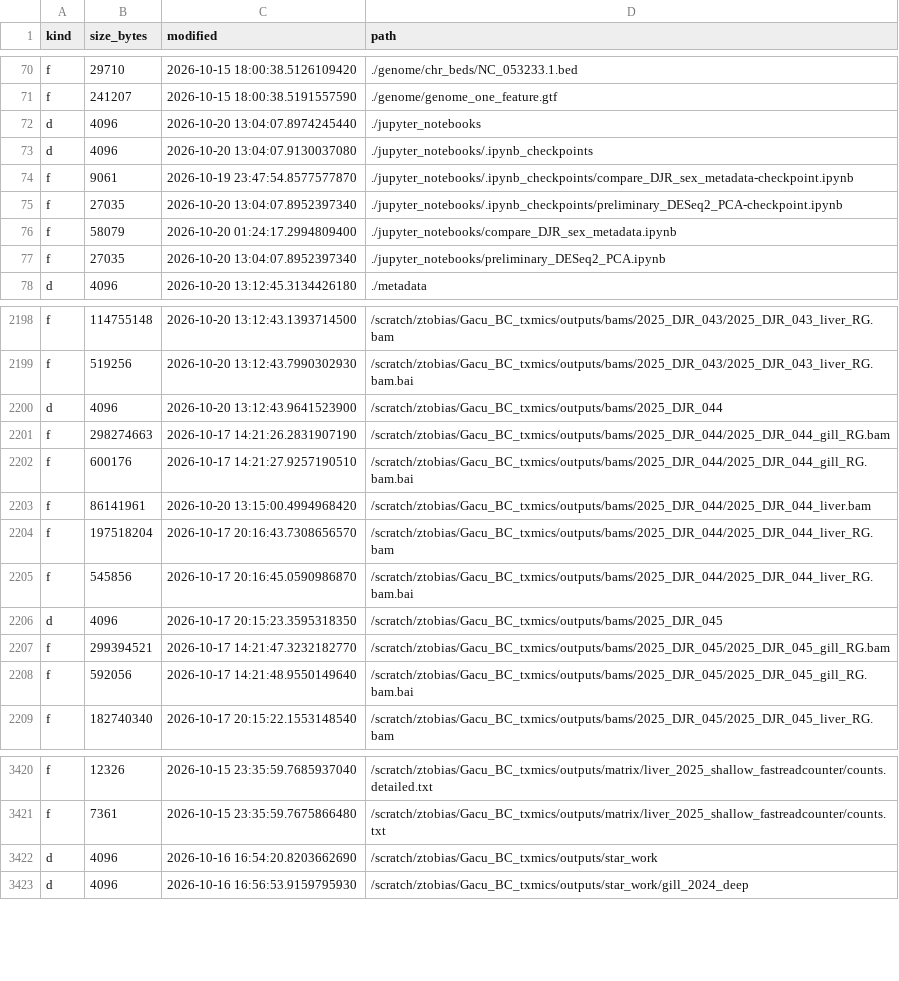
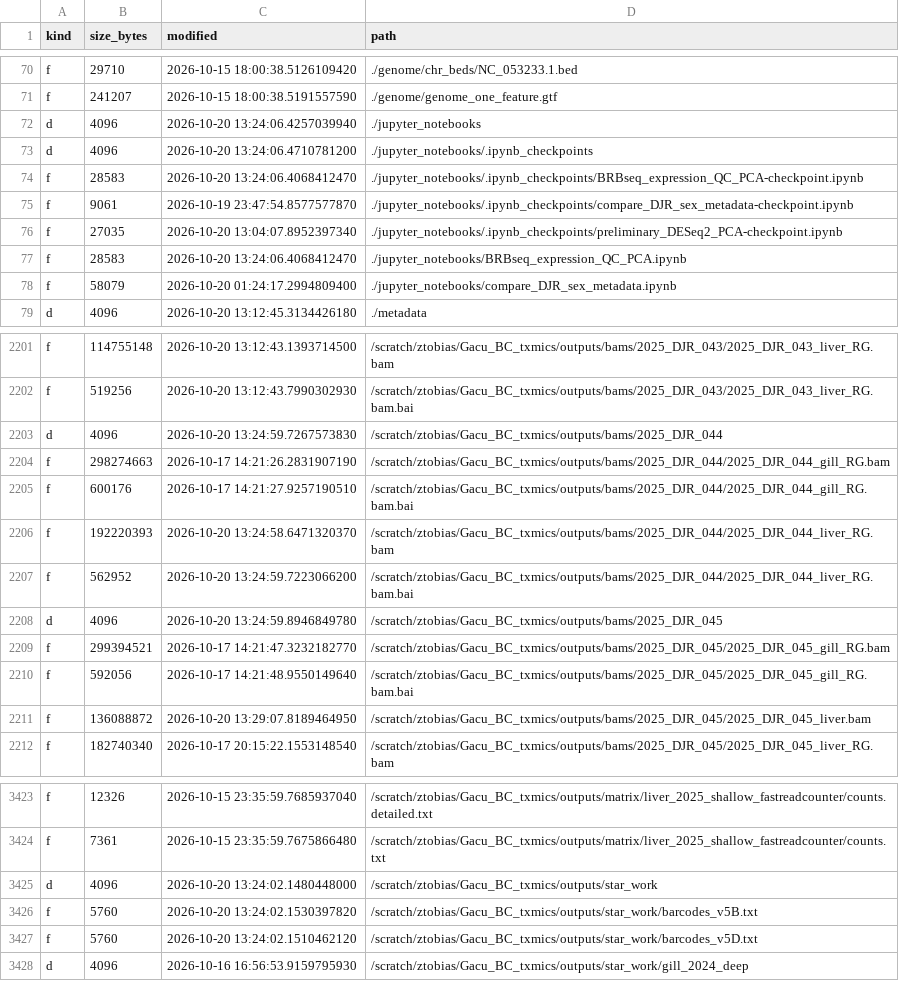
Before and after one commit to zactobias44/Gacu_BC_txmics, a TSV file: .codex_manifest/repo_manifest.tsv, drawn as a sheet; only a part is shown, gaps mark what is left out; the diff covers the shown part only.

```diff
--- a/.codex_manifest/repo_manifest.tsv
+++ b/.codex_manifest/repo_manifest.tsv
@@ -71,8 +71,9 @@ f	29710	2026-10-15 18:00:38.5126109420	./genome/chr_beds/NC_053233.1.bed
 f	241207	2026-10-15 18:00:38.5191557590	./genome/genome_one_feature.gtf
-d	4096	2026-10-20 13:04:07.8974245440	./jupyter_notebooks
-d	4096	2026-10-20 13:04:07.9130037080	./jupyter_notebooks/.ipynb_checkpoints
+d	4096	2026-10-20 13:24:06.4257039940	./jupyter_notebooks
+d	4096	2026-10-20 13:24:06.4710781200	./jupyter_notebooks/.ipynb_checkpoints
+f	28583	2026-10-20 13:24:06.4068412470	./jupyter_notebooks/.ipynb_checkpoints/BRBseq_expression_QC_PCA-checkpoint.ipynb
 f	9061	2026-10-19 23:47:54.8577577870	./jupyter_notebooks/.ipynb_checkpoints/compare_DJR_sex_metadata-checkpoint.ipynb
 f	27035	2026-10-20 13:04:07.8952397340	./jupyter_notebooks/.ipynb_checkpoints/preliminary_DESeq2_PCA-checkpoint.ipynb
+f	28583	2026-10-20 13:24:06.4068412470	./jupyter_notebooks/BRBseq_expression_QC_PCA.ipynb
 f	58079	2026-10-20 01:24:17.2994809400	./jupyter_notebooks/compare_DJR_sex_metadata.ipynb
-f	27035	2026-10-20 13:04:07.8952397340	./jupyter_notebooks/preliminary_DESeq2_PCA.ipynb
 d	4096	2026-10-20 13:12:45.3134426180	./metadata
@@ -2199,11 +2202,11 @@ f	114755148	2026-10-20 13:12:43.1393714500	/scratch/ztobias/Gacu_BC_txmics/outpu
 f	519256	2026-10-20 13:12:43.7990302930	/scratch/ztobias/Gacu_BC_txmics/outputs/bams/2025_DJR_043/2025_DJR_043_liver_RG.bam.bai
-d	4096	2026-10-20 13:12:43.9641523900	/scratch/ztobias/Gacu_BC_txmics/outputs/bams/2025_DJR_044
+d	4096	2026-10-20 13:24:59.7267573830	/scratch/ztobias/Gacu_BC_txmics/outputs/bams/2025_DJR_044
 f	298274663	2026-10-17 14:21:26.2831907190	/scratch/ztobias/Gacu_BC_txmics/outputs/bams/2025_DJR_044/2025_DJR_044_gill_RG.bam
 f	600176	2026-10-17 14:21:27.9257190510	/scratch/ztobias/Gacu_BC_txmics/outputs/bams/2025_DJR_044/2025_DJR_044_gill_RG.bam.bai
-f	86141961	2026-10-20 13:15:00.4994968420	/scratch/ztobias/Gacu_BC_txmics/outputs/bams/2025_DJR_044/2025_DJR_044_liver.bam
-f	197518204	2026-10-17 20:16:43.7308656570	/scratch/ztobias/Gacu_BC_txmics/outputs/bams/2025_DJR_044/2025_DJR_044_liver_RG.bam
-f	545856	2026-10-17 20:16:45.0590986870	/scratch/ztobias/Gacu_BC_txmics/outputs/bams/2025_DJR_044/2025_DJR_044_liver_RG.bam.bai
-d	4096	2026-10-17 20:15:23.3595318350	/scratch/ztobias/Gacu_BC_txmics/outputs/bams/2025_DJR_045
+f	192220393	2026-10-20 13:24:58.6471320370	/scratch/ztobias/Gacu_BC_txmics/outputs/bams/2025_DJR_044/2025_DJR_044_liver_RG.bam
+f	562952	2026-10-20 13:24:59.7223066200	/scratch/ztobias/Gacu_BC_txmics/outputs/bams/2025_DJR_044/2025_DJR_044_liver_RG.bam.bai
+d	4096	2026-10-20 13:24:59.8946849780	/scratch/ztobias/Gacu_BC_txmics/outputs/bams/2025_DJR_045
 f	299394521	2026-10-17 14:21:47.3232182770	/scratch/ztobias/Gacu_BC_txmics/outputs/bams/2025_DJR_045/2025_DJR_045_gill_RG.bam
 f	592056	2026-10-17 14:21:48.9550149640	/scratch/ztobias/Gacu_BC_txmics/outputs/bams/2025_DJR_045/2025_DJR_045_gill_RG.bam.bai
+f	136088872	2026-10-20 13:29:07.8189464950	/scratch/ztobias/Gacu_BC_txmics/outputs/bams/2025_DJR_045/2025_DJR_045_liver.bam
 f	182740340	2026-10-17 20:15:22.1553148540	/scratch/ztobias/Gacu_BC_txmics/outputs/bams/2025_DJR_045/2025_DJR_045_liver_RG.bam
@@ -3421,3 +3424,5 @@ f	12326	2026-10-15 23:35:59.7685937040	/scratch/ztobias/Gacu_BC_txmics/outputs/m
 f	7361	2026-10-15 23:35:59.7675866480	/scratch/ztobias/Gacu_BC_txmics/outputs/matrix/liver_2025_shallow_fastreadcounter/counts.txt
-d	4096	2026-10-16 16:54:20.8203662690	/scratch/ztobias/Gacu_BC_txmics/outputs/star_work
+d	4096	2026-10-20 13:24:02.1480448000	/scratch/ztobias/Gacu_BC_txmics/outputs/star_work
+f	5760	2026-10-20 13:24:02.1530397820	/scratch/ztobias/Gacu_BC_txmics/outputs/star_work/barcodes_v5B.txt
+f	5760	2026-10-20 13:24:02.1510462120	/scratch/ztobias/Gacu_BC_txmics/outputs/star_work/barcodes_v5D.txt
 d	4096	2026-10-16 16:56:53.9159795930	/scratch/ztobias/Gacu_BC_txmics/outputs/star_work/gill_2024_deep
```
Also changed, not shown: 8 added rows, 6 removed rows and 39 edited cells elsewhere in this file, 2 other files.
